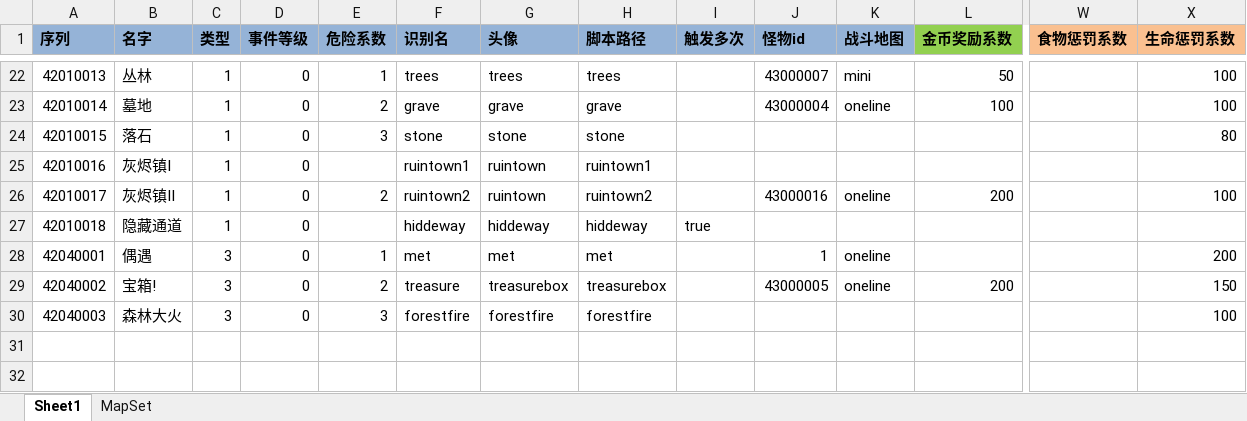
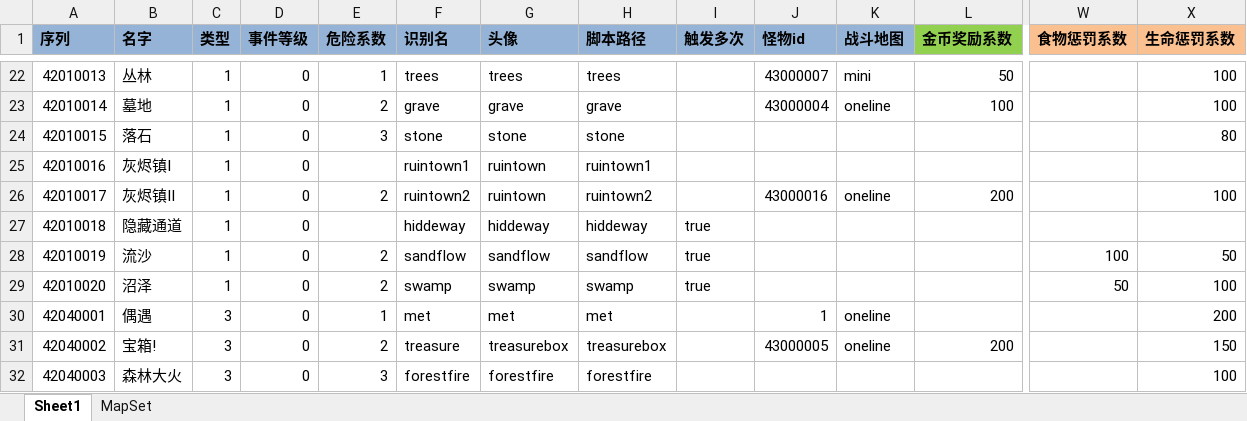
Before and after one commit to realeternia/TOMClassic, an Excel workbook: ConfigData/Xlsx/SceneQuest.xlsx, sheet Sheet1, drawn as a sheet; only a part is shown, gaps mark what is left out; values as stored, in another font and other column widths than the file's, no borders; table styles not drawn; rows hold the shown columns only; the diff names each change by its address in the sheet, - before the commit and + after, or states it on an @@ line.

Commit message:
finish quest swamp and flowsand

```diff
--- a/ConfigData/Xlsx/SceneQuest.xlsx (sheet Sheet1)
+++ b/ConfigData/Xlsx/SceneQuest.xlsx (sheet Sheet1)
+row 28: 42010019 | 流沙 | 1 | 0 | 2 | sandflow | sandflow | sandflow | true |  |  |  | 100 | 50
+row 29: 42010020 | 沼泽 | 1 | 0 | 2 | swamp | swamp | swamp | true |  |  |  | 50 | 100
```
Also changed, not shown: ConfigData/Xlsx/Scene.xlsx, 6 other files.
